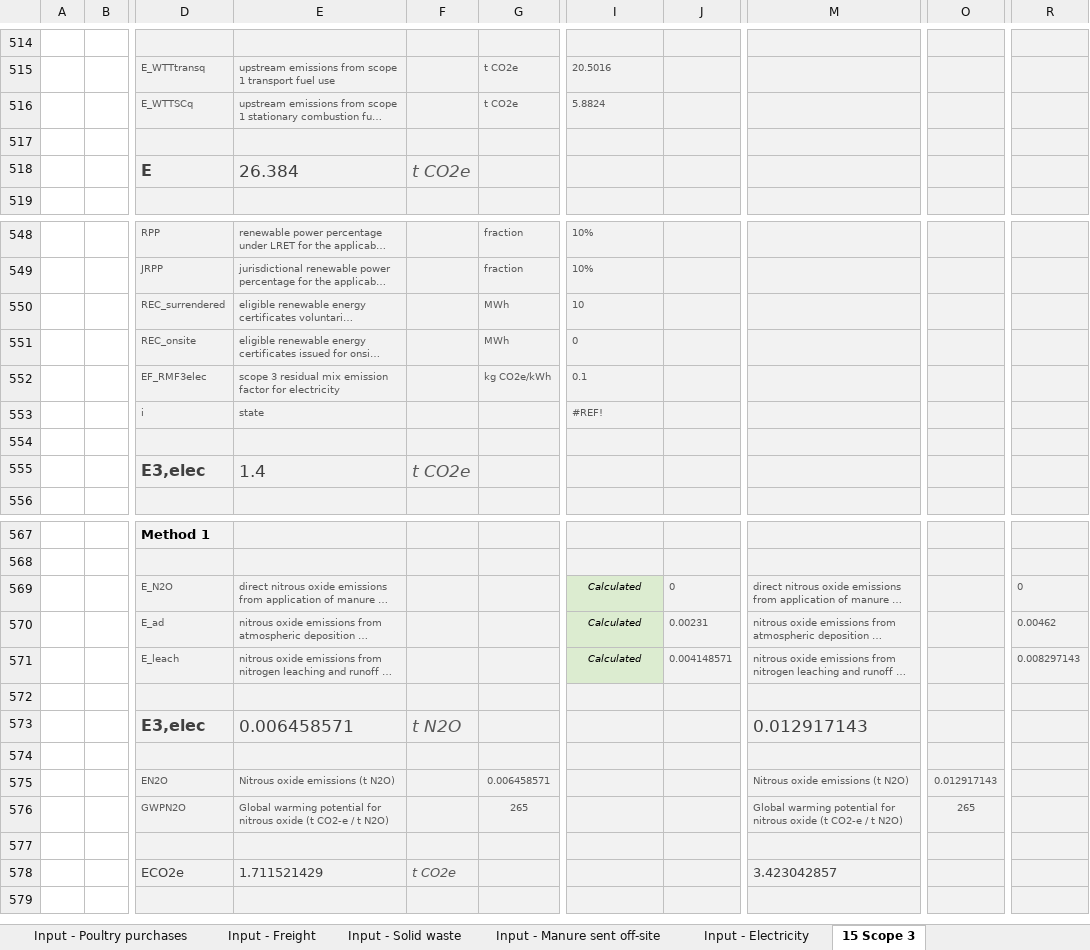
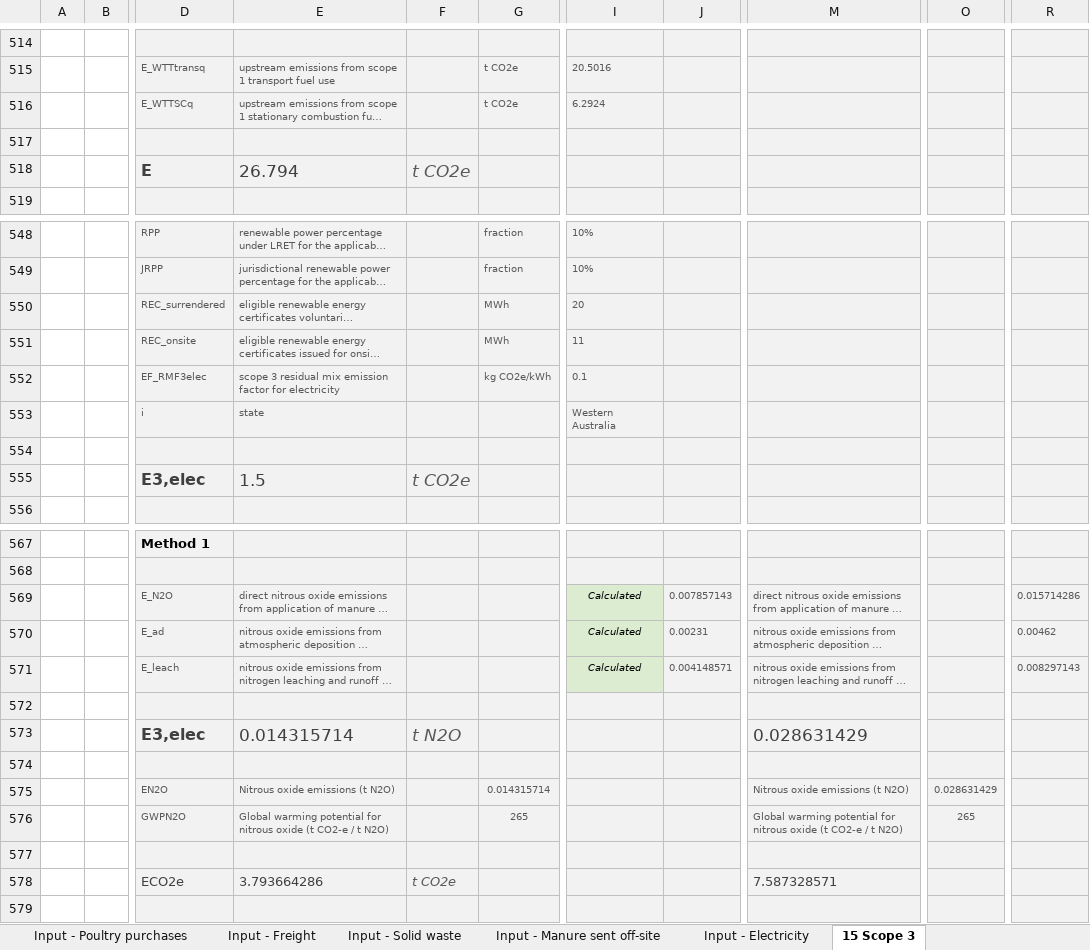
Before and after one commit to mrpaulkotz/GAF-VEERG-Functions, an Excel workbook: Excel/13_Scope3_WIP_v14.xlsx, sheet 15 Scope 3, drawn as a sheet; only a part is shown, gaps mark what is left out; long unchanged cells end in …; values as stored, in another font and other column widths than the file's, no borders; charts and pictures not drawn; the diff names each change by its address in the sheet, - before the commit and + after, or states it on an @@ line.

```diff
--- a/Excel/13_Scope3_WIP_v14.xlsx (sheet 15 Scope 3)
+++ b/Excel/13_Scope3_WIP_v14.xlsx (sheet 15 Scope 3)
-I516: 5.8824
+I516: 6.2924
-E518: 26.384
+E518: 26.794
-I550: 10
+I550: 20
-I551: 0
+I551: 11
-I553: #REF!
+I553: Western Australia
-E555: 1.4
+E555: 1.5
-J569: 0
+J569: 0.007857143
-R569: 0
+R569: 0.015714286
-E573: 0.006458571
+E573: 0.014315714
-M573: 0.012917143
+M573: 0.028631429
-G575: 0.006458571
+G575: 0.014315714
-O575: 0.012917143
+O575: 0.028631429
-E578: 1.711521429
+E578: 3.793664286
-M578: 3.423042857
+M578: 7.587328571
```
Also changed, not shown: sheet Constants - Common, sheet Input - Electricity, sheet Results, sheet Input - Site, sheet Calcs - Manure sent off-site, sheet 8.2.1.1-2 Stationary fuel, Excel/13_Scope3_Template_WIP_v14.xlsx, Excel/13_Scope3_WIP_v13.xlsx, 35 other files.
